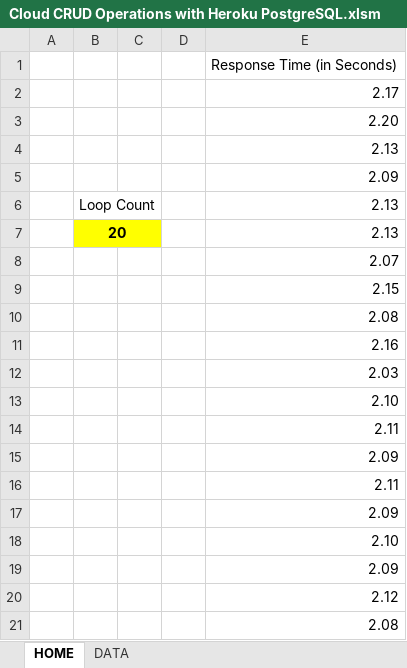
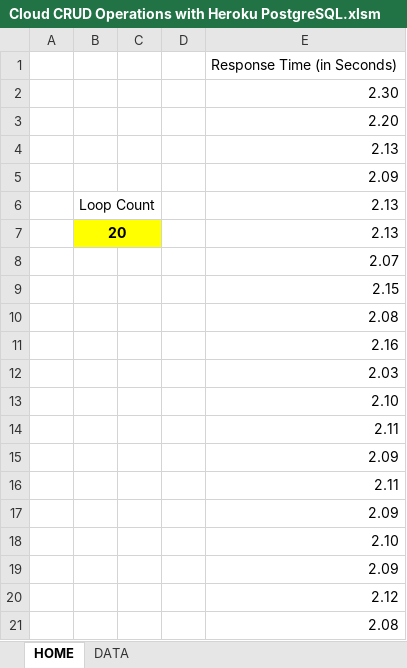
Before and after one commit to tothzola/price-manager, an Excel workbook: PostgreSQL/Cloud CRUD Operations with Heroku PostgreSQL.xlsm, sheet HOME, drawn as a sheet; values as stored, in another font and other column widths than the file's, no borders; charts and pictures not drawn; the diff names each change by its address in the sheet, - before the commit and + after, or states it on an @@ line.

```diff
--- a/PostgreSQL/Cloud CRUD Operations with Heroku PostgreSQL.xlsm (sheet HOME)
+++ b/PostgreSQL/Cloud CRUD Operations with Heroku PostgreSQL.xlsm (sheet HOME)
-E2: 2.17
+E2: 2.30
```
Also changed, not shown: sheet DATA, charts or pictures.
